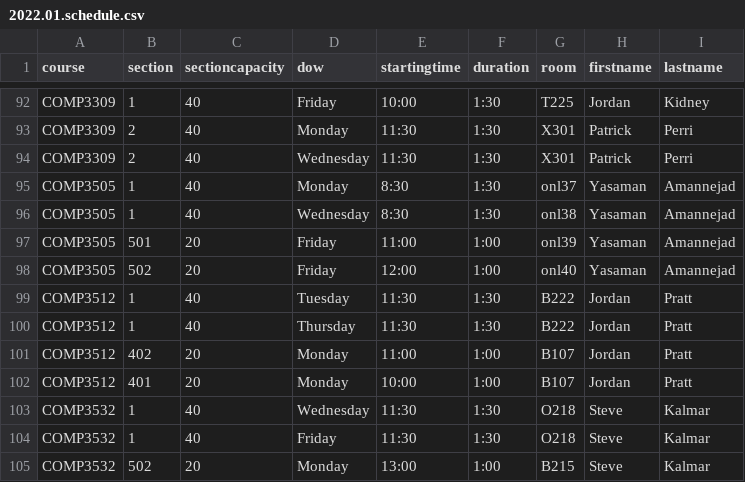
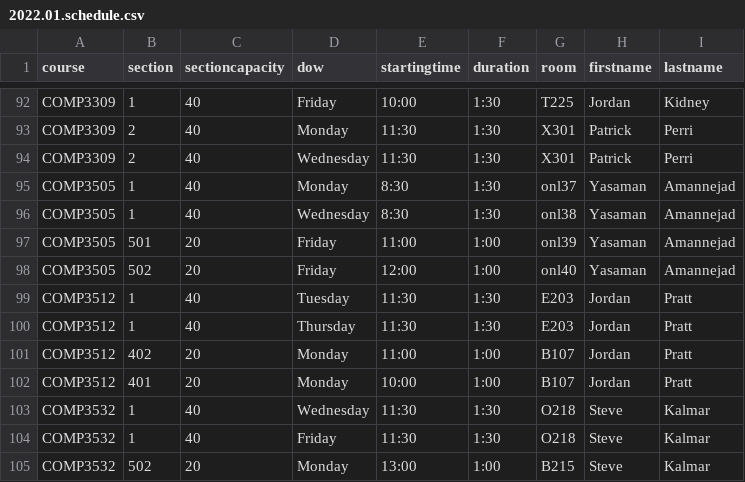
Before and after one commit to jpratt-mru/maco.calendar.datafiles, a CSV file: 2022.01.schedule.csv, drawn as a sheet; only a part is shown, gaps mark what is left out.

Commit message:
Change 3512 lecture room.

```diff
--- a/2022.01.schedule.csv
+++ b/2022.01.schedule.csv
@@ -98,4 +98,4 @@ COMP3505,501,20,Friday,11:00,1:00,onl39,Yasaman,Amannejad
 COMP3505,502,20,Friday,12:00,1:00,onl40,Yasaman,Amannejad
-COMP3512,1,40,Tuesday,11:30,1:30,B222,Jordan,Pratt
-COMP3512,1,40,Thursday,11:30,1:30,B222,Jordan,Pratt
+COMP3512,1,40,Tuesday,11:30,1:30,E203,Jordan,Pratt
+COMP3512,1,40,Thursday,11:30,1:30,E203,Jordan,Pratt
 COMP3512,402,20,Monday,11:00,1:00,B107,Jordan,Pratt
```
